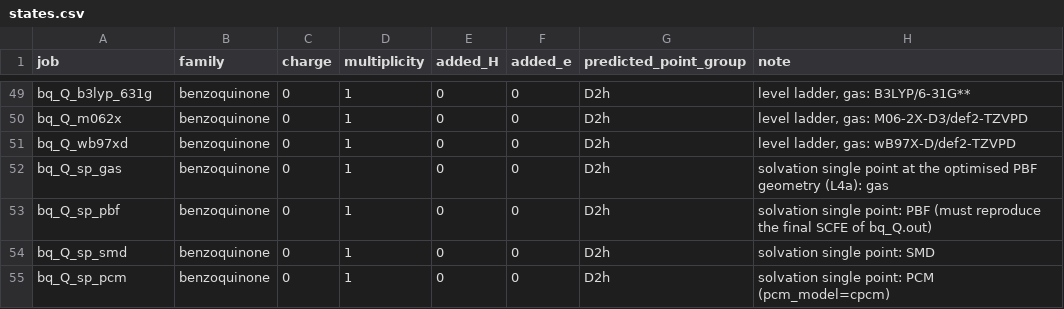
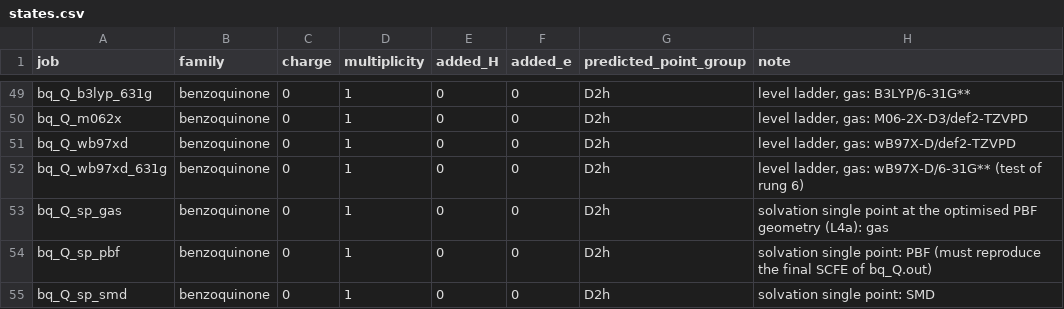
Before and after one commit to NabKh/schrodinger-tutorials-redox, a CSV file: 02-optimisation-and-frequencies/inputs/states.csv, drawn as a sheet; only a part is shown, gaps mark what is left out; the shorter side is filled out with more unchanged rows; the diff names each change by its address in the sheet, - before the commit and + after, or states it on an @@ line.

Commit message:
P4: wB97X-D/6-31G** input to test the rung-6 distortion

```diff
--- a/02-optimisation-and-frequencies/inputs/states.csv
+++ b/02-optimisation-and-frequencies/inputs/states.csv
+row 52: bq_Q_wb97xd_631g | benzoquinone | 0 | 1 | 0 | 0 | D2h | level ladder, gas: wB97X-D/6-31G** (test of rung 6)
```
Also changed, not shown: 4 other files.
